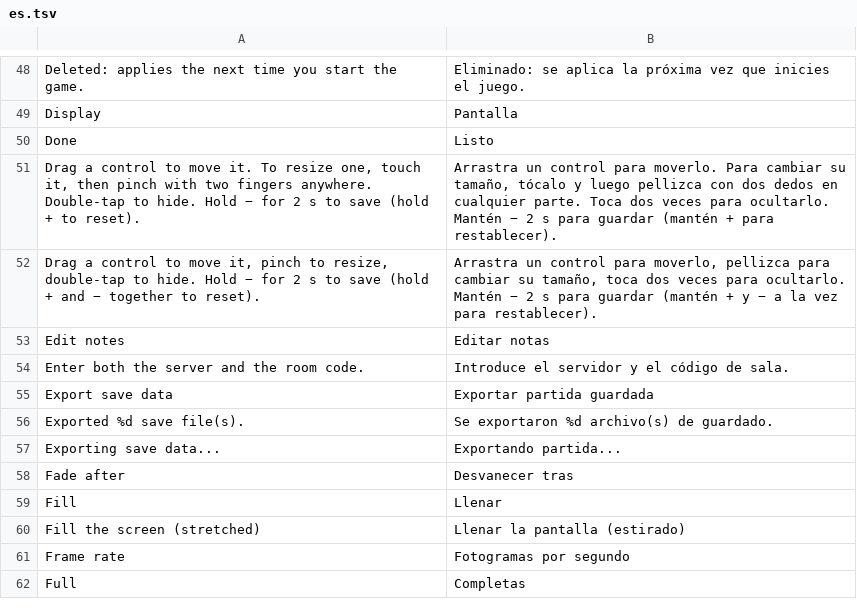
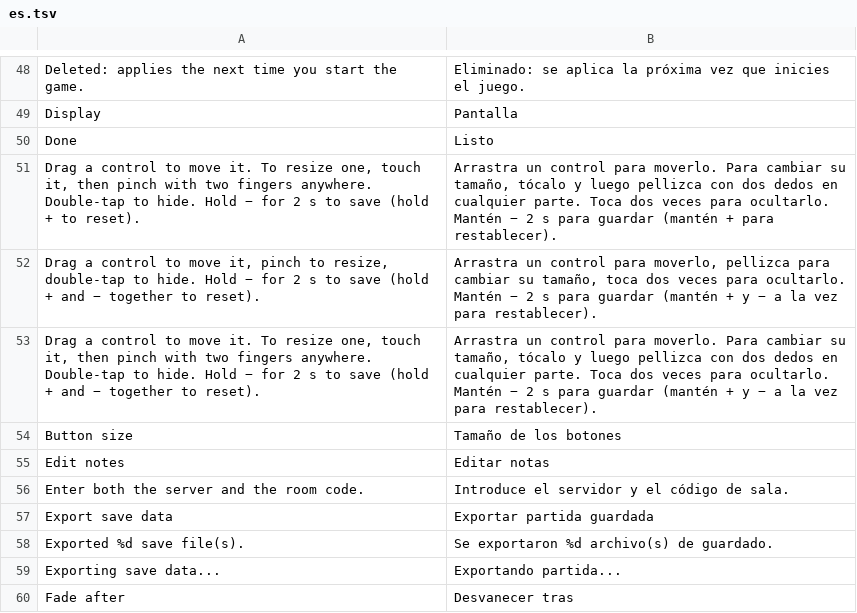
Before and after one commit to drglitchyphd/Galar-Native-Android, a TSV file: dm/android/app/assets/lang/es.tsv, drawn as a sheet; only a part is shown, gaps mark what is left out; the shorter side is filled out with more unchanged rows.

```diff
--- a/dm/android/app/assets/lang/es.tsv
+++ b/dm/android/app/assets/lang/es.tsv
@@ -52,2 +52,4 @@ Drag a control to move it. To resize one, touch it, then pinch with two fingers
 Drag a control to move it, pinch to resize, double-tap to hide. Hold − for 2 s to save (hold + and − together to reset).	Arrastra un control para moverlo, pellizca para cambiar su tamaño, toca dos veces para ocultarlo. Mantén − 2 s para guardar (mantén + y − a la vez para restablecer).
+Drag a control to move it. To resize one, touch it, then pinch with two fingers anywhere. Double-tap to hide. Hold − for 2 s to save (hold + and − together to reset).	Arrastra un control para moverlo. Para cambiar su tamaño, tócalo y luego pellizca con dos dedos en cualquier parte. Toca dos veces para ocultarlo. Mantén − 2 s para guardar (mantén + y − a la vez para restablecer).
+Button size	Tamaño de los botones
 Edit notes	Editar notas
```
Also changed, not shown: dm/android/app/assets/lang/fr.tsv, dm/android/app/assets/lang/ja.tsv, 2 other files.
